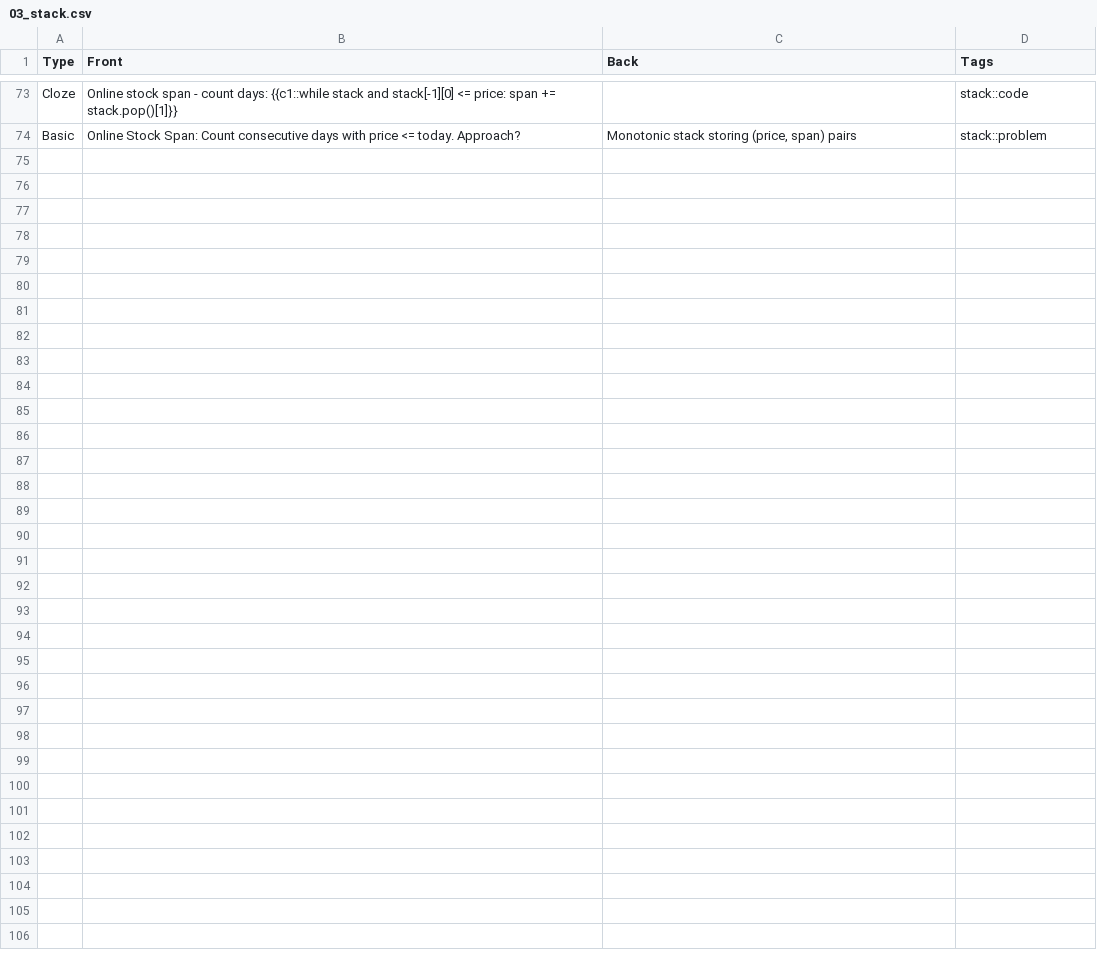
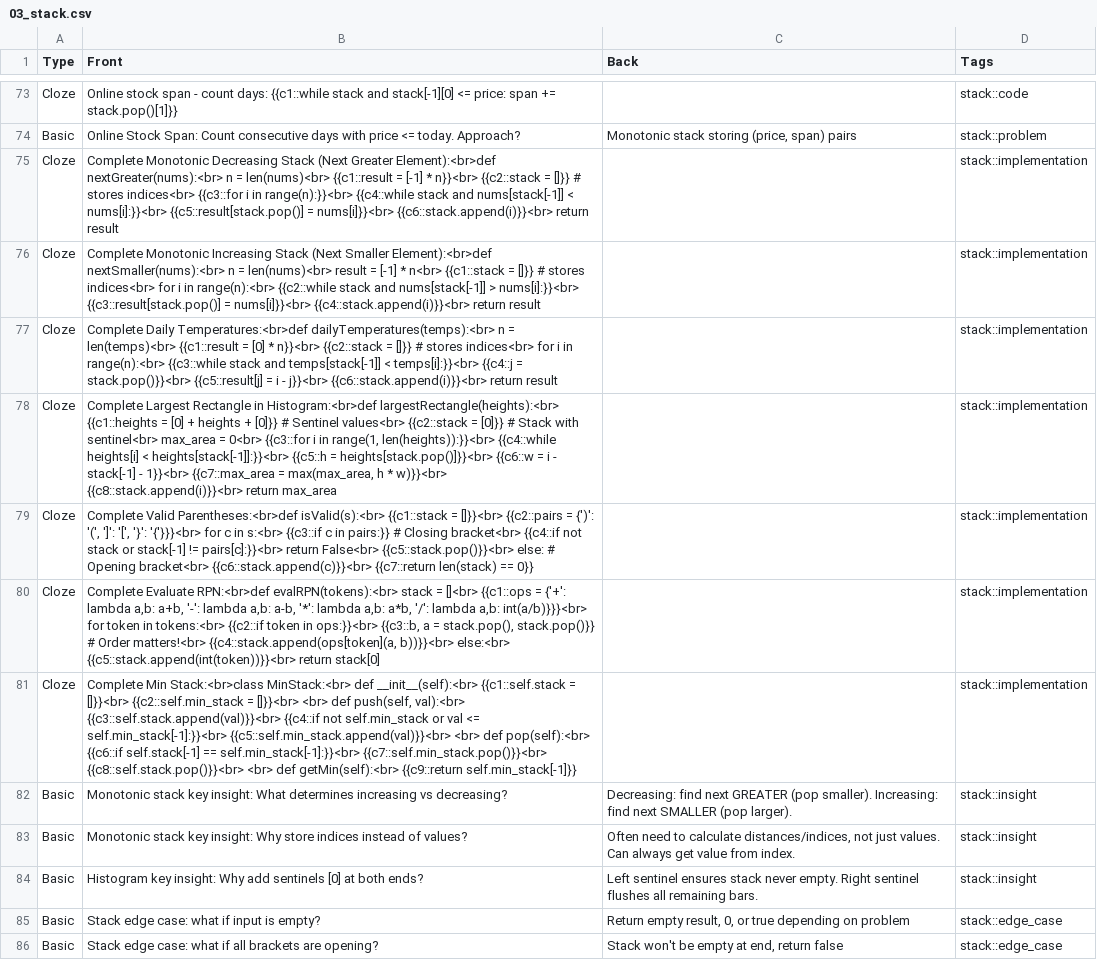
Before and after one commit to antonyxiao/leetcode_dsa_deck, a CSV file: topics/03_stack.csv, drawn as a sheet; only a part is shown, gaps mark what is left out; the diff names each change by its address in the sheet, - before the commit and + after, or states it on an @@ line.

```diff
--- a/topics/03_stack.csv
+++ b/topics/03_stack.csv
+row 75: Cloze | Complete Monotonic Decreasing Stack (Next Greater Element):<br>def nextGreater(nums):<br> n = len(nums)<br> {{c1::result = [-1] * n}}<br> {{c2::stack = []}} # stores indices<br> {{c3::for i in range(n):}}<br> {{c4::while stack and nums[stack[-1]] < nums[i]:}}<br> {{c5::result[stack.pop()] = nums[i]}}<br> {{c6::stack.append(i)}}<br> return result |  | stack::implementation
+row 76: Cloze | Complete Monotonic Increasing Stack (Next Smaller Element):<br>def nextSmaller(nums):<br> n = len(nums)<br> result = [-1] * n<br> {{c1::stack = []}} # stores indices<br> for i in range(n):<br> {{c2::while stack and nums[stack[-1]] > nums[i]:}}<br> {{c3::result[stack.pop()] = nums[i]}}<br> {{c4::stack.append(i)}}<br> return result |  | stack::implementation
+row 77: Cloze | Complete Daily Temperatures:<br>def dailyTemperatures(temps):<br> n = len(temps)<br> {{c1::result = [0] * n}}<br> {{c2::stack = []}} # stores indices<br> for i in range(n):<br> {{c3::while stack and temps[stack[-1]] < temps[i]:}}<br> {{c4::j = stack.pop()}}<br> {{c5::result[j] = i - j}}<br> {{c6::stack.append(i)}}<br> return result |  | stack::implementation
+row 78: Cloze | Complete Largest Rectangle in Histogram:<br>def largestRectangle(heights):<br> {{c1::heights = [0] + heights + [0]}} # Sentinel values<br> {{c2::stack = [0]}} # Stack with sentinel<br> max_area = 0<br> {{c3::for i in range(1, len(heights)):}}<br> {{c4::while heights[i] < heights[stack[-1]]:}}<br> {{c5::h = heights[stack.pop()]}}<br> {{c6::w = i - stack[-1] - 1}}<br> {{c7::max_area = max(max_area, h * w)}}<br> {{c8::stack.append(i)}}<br> return max_area |  | stack::implementation
+row 79: Cloze | Complete Valid Parentheses:<br>def isValid(s):<br> {{c1::stack = []}}<br> {{c2::pairs = {')': '(', ']': '[', '}': '{'}}}<br> for c in s:<br> {{c3::if c in pairs:}} # Closing bracket<br> {{c4::if not stack or stack[-1] != pairs[c]:}}<br> return False<br> {{c5::stack.pop()}}<br> else: # Opening bracket<br> {{c6::stack.append(c)}}<br> {{c7::return len(stack) == 0}} |  | stack::implementation
+row 80: Cloze | Complete Evaluate RPN:<br>def evalRPN(tokens):<br> stack = []<br> {{c1::ops = {'+': lambda a,b: a+b, '-': lambda a,b: a-b, '*': lambda a,b: a*b, '/': lambda a,b: int(a/b)}}}<br> for token in tokens:<br> {{c2::if token in ops:}}<br> {{c3::b, a = stack.pop(), stack.pop()}} # Order matters!<br> {{c4::stack.append(ops[token](a, b))}}<br> else:<br> {{c5::stack.append(int(token))}}<br> return stack[0] |  | stack::implementation
+row 81: Cloze | Complete Min Stack:<br>class MinStack:<br> def __init__(self):<br> {{c1::self.stack = []}}<br> {{c2::self.min_stack = []}}<br> <br> def push(self, val):<br> {{c3::self.stack.append(val)}}<br> {{c4::if not self.min_stack or val <= self.min_stack[-1]:}}<br> {{c5::self.min_stack.append(val)}}<br> <br> def pop(self):<br> {{c6::if self.stack[-1] == self.min_stack[-1]:}}<br> {{c7::self.min_stack.pop()}}<br> {{c8::self.stack.pop()}}<br> <br> def getMin(self):<br> {{c9::return self.min_stack[-1]}} |  | stack::implementation
+row 82: Basic | Monotonic stack key insight: What determines increasing vs decreasing? | Decreasing: find next GREATER (pop smaller). Increasing: find next SMALLER (pop larger). | stack::insight
+row 83: Basic | Monotonic stack key insight: Why store indices instead of values? | Often need to calculate distances/indices, not just values. Can always get value from index. | stack::insight
+row 84: Basic | Histogram key insight: Why add sentinels [0] at both ends? | Left sentinel ensures stack never empty. Right sentinel flushes all remaining bars. | stack::insight
+row 85: Basic | Stack edge case: what if input is empty? | Return empty result, 0, or true depending on problem | stack::edge_case
+row 86: Basic | Stack edge case: what if all brackets are opening? | Stack won't be empty at end, return false | stack::edge_case
```
Also changed, not shown: topics/06_linked_list.csv, topics/09_backtracking.csv, 13 other files.
